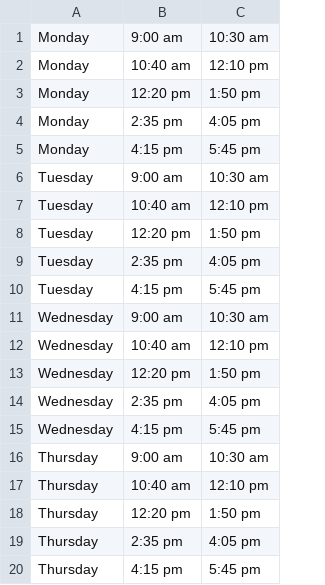
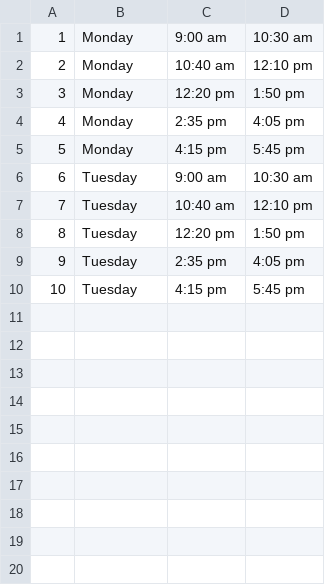
Before and after one commit to koishore/Class-alloc, a CSV file: Timings.csv, drawn as a sheet; removed rows and columns are numbered as before the commit, all else as after; the diff names each change by its address in the sheet, - before the commit and + after, or states it on an @@ line.

Commit message:
Updated rooms and list of slots
-LTs have been deleted as rooms
-slot number has been added for easy parsing of cvs file

```diff
--- a/Timings.csv
+++ b/Timings.csv
+column A, rows 1-10: 1 | 2 | 3 | 4 | 5 | 6 | 7 | 8 | 9 | 10
-row 11: Wednesday | 9:00 am | 10:30 am
-row 12: Wednesday | 10:40 am | 12:10 pm
-row 13: Wednesday | 12:20 pm | 1:50 pm
-row 14: Wednesday | 2:35 pm | 4:05 pm
-row 15: Wednesday | 4:15 pm | 5:45 pm
-row 16: Thursday | 9:00 am | 10:30 am
-row 17: Thursday | 10:40 am | 12:10 pm
-row 18: Thursday | 12:20 pm | 1:50 pm
-row 19: Thursday | 2:35 pm | 4:05 pm
-row 20: Thursday | 4:15 pm | 5:45 pm
```
Also changed, not shown: Rooms.csv.
